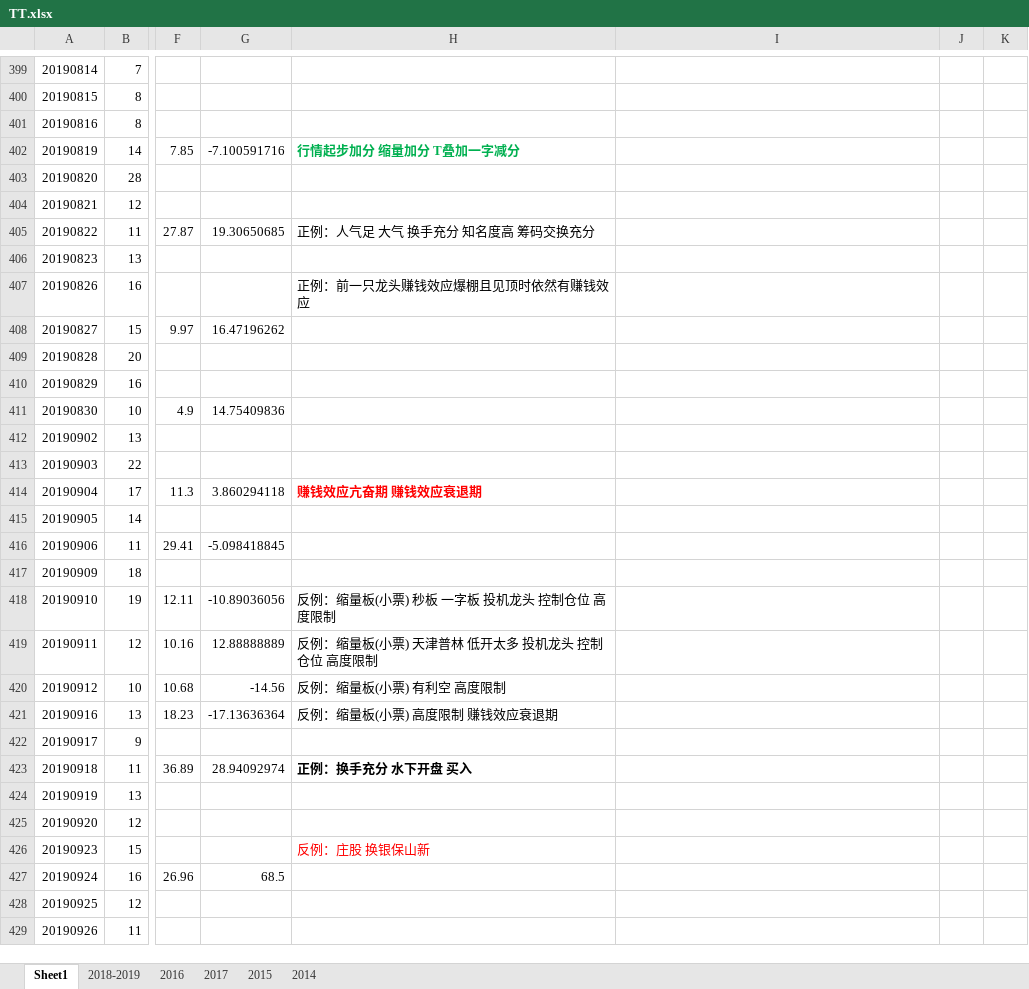
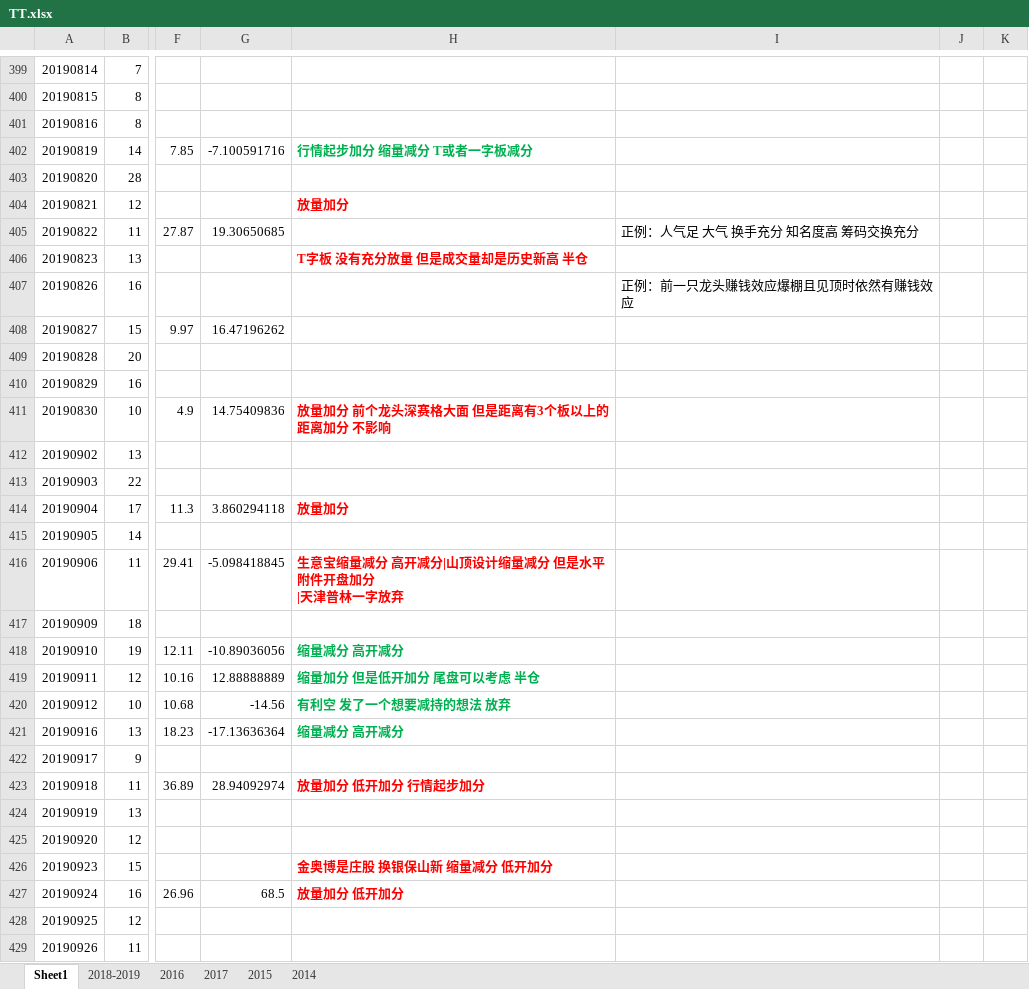
Before and after one commit to kweitan/myFinance, an Excel workbook: src/main/resources/static/xls/TT.xlsx, sheet Sheet1, drawn as a sheet; only a part is shown, gaps mark what is left out; values as stored, in another font and other column widths than the file's, no borders; conditional formats not drawn; ↵ is a line break in a cell; the diff covers the shown part only; the diff names each change by its address in the sheet, - before the commit and + after, or states it on an @@ line.

Commit message:
优化

```diff
--- a/src/main/resources/static/xls/TT.xlsx (sheet Sheet1)
+++ b/src/main/resources/static/xls/TT.xlsx (sheet Sheet1)
-H402: 行情起步加分 缩量加分 T叠加一字减分
+H402: 行情起步加分 缩量减分 T或者一字板减分
-H404: (empty)
+H404: 放量加分
-H405: 正例：人气足 大气 换手充分 知名度高 筹码交换充分
+H405: (empty)
-I405: (empty)
+I405: 正例：人气足 大气 换手充分 知名度高 筹码交换充分
-H406: (empty)
+H406: T字板 没有充分放量 但是成交量却是历史新高 半仓
-H407: 正例：前一只龙头赚钱效应爆棚且见顶时依然有赚钱效应
+H407: (empty)
-I407: (empty)
+I407: 正例：前一只龙头赚钱效应爆棚且见顶时依然有赚钱效应
-H411: (empty)
+H411: 放量加分 前个龙头深赛格大面 但是距离有3个板以上的距离加分 不影响
-H414: 赚钱效应亢奋期 赚钱效应衰退期
+H414: 放量加分
-H416: (empty)
+H416: 生意宝缩量减分 高开减分|山顶设计缩量减分 但是水平附件开盘加分 ↵ |天津普林一字放弃
-H418: 反例：缩量板(小票) 秒板 一字板 投机龙头 控制仓位 高度限制
+H418: 缩量减分 高开减分
@@ H418:H421 bold: off → on, text colour: black → #00B050 @@
-H419: 反例：缩量板(小票) 天津普林 低开太多 投机龙头 控制仓位 高度限制
+H419: 缩量加分 但是低开加分 尾盘可以考虑 半仓
-H420: 反例：缩量板(小票) 有利空 高度限制
+H420: 有利空 发了一个想要减持的想法 放弃
-H421: 反例：缩量板(小票) 高度限制 赚钱效应衰退期
+H421: 缩量减分 高开减分
-H423: 正例：换手充分 水下开盘 买入
+H423: 放量加分 低开加分 行情起步加分
-H423 text colour: black
+H423 text colour: #FF0000
-H426: 反例：庄股 换银保山新
+H426: 金奥博是庄股 换银保山新 缩量减分 低开加分
-H426 bold: off
+H426 bold: on
-H427: (empty)
+H427: 放量加分 低开加分
```
Also changed, not shown: 16 edited cells and cell formats elsewhere in this sheet.
